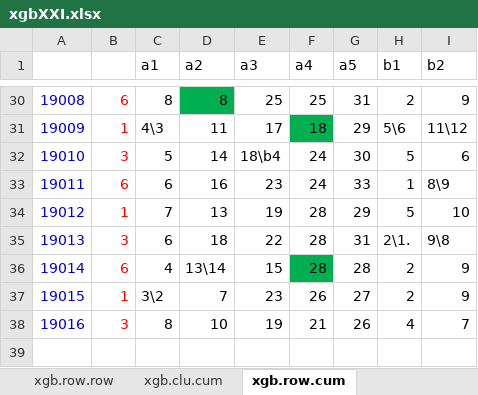
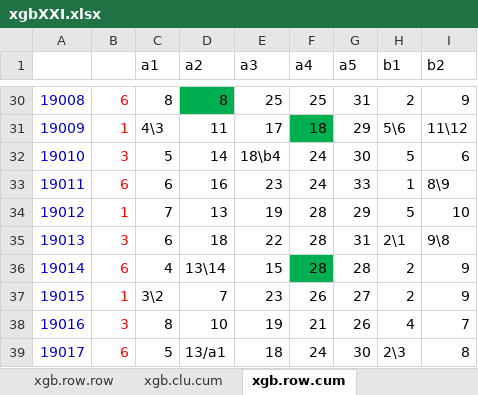
Before and after one commit to dlt-lee/dlt, an Excel workbook: xgbXXI.xlsx, sheet xgb.row.cum, drawn as a sheet; only a part is shown, gaps mark what is left out; values as stored, in another font and other column widths than the file's, no borders; charts and pictures not drawn; 7 other sheets too large or unreadable and not compared; the diff names each change by its address in the sheet, - before the commit and + after, or states it on an @@ line.

```diff
--- a/xgbXXI.xlsx (sheet xgb.row.cum)
+++ b/xgbXXI.xlsx (sheet xgb.row.cum)
-H35 (b1): 2\1.
+H35 (b1): 2\1
+row 39: 19017 | 6 | 5 | 13/a1 | 18 | 24 | 30 | 2\3 | 8
```
Also changed, not shown: sheet xgb.clu.cum, sheet clu.xgb.average, sheet row.xgb.average, charts or pictures, 6 other files.
